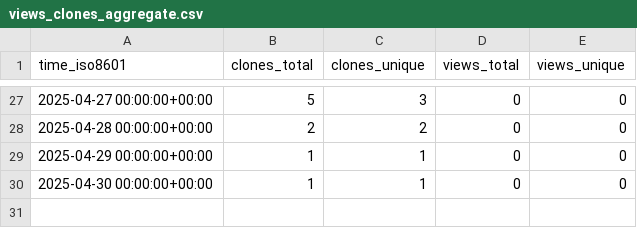
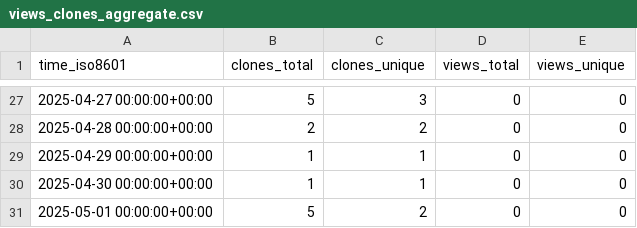
Before and after one commit to stablecaps/ice-cat-wrangler, a CSV file: stablecaps/ice-cat-wrangler/ghrs-data/views_clones_aggregate.csv, drawn as a sheet; only a part is shown, gaps mark what is left out.

```diff
--- a/stablecaps/ice-cat-wrangler/ghrs-data/views_clones_aggregate.csv
+++ b/stablecaps/ice-cat-wrangler/ghrs-data/views_clones_aggregate.csv
@@ -30 +30,2 @@ time_iso8601,clones_total,clones_unique,views_total,views_unique
 2025-04-30 00:00:00+00:00,1,1,0,0
+2025-05-01 00:00:00+00:00,5,2,0,0
```
Also changed, not shown: 1 other file.
